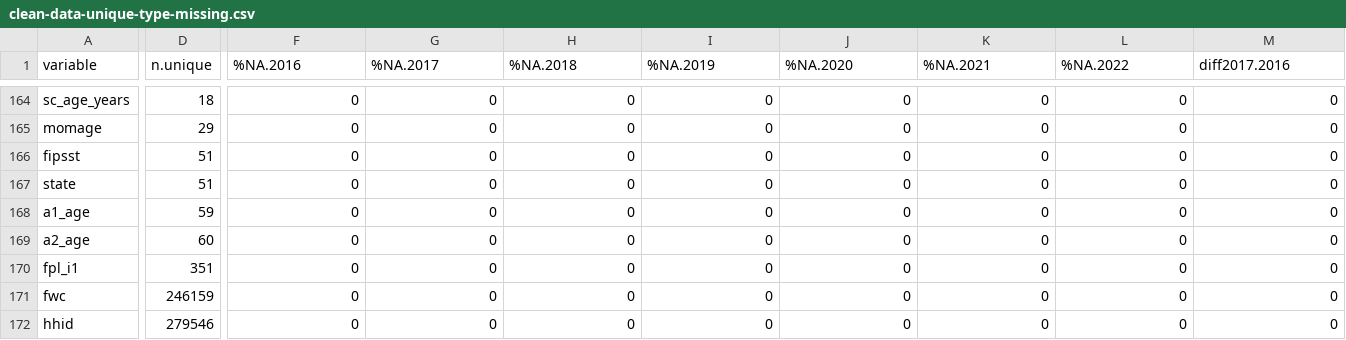
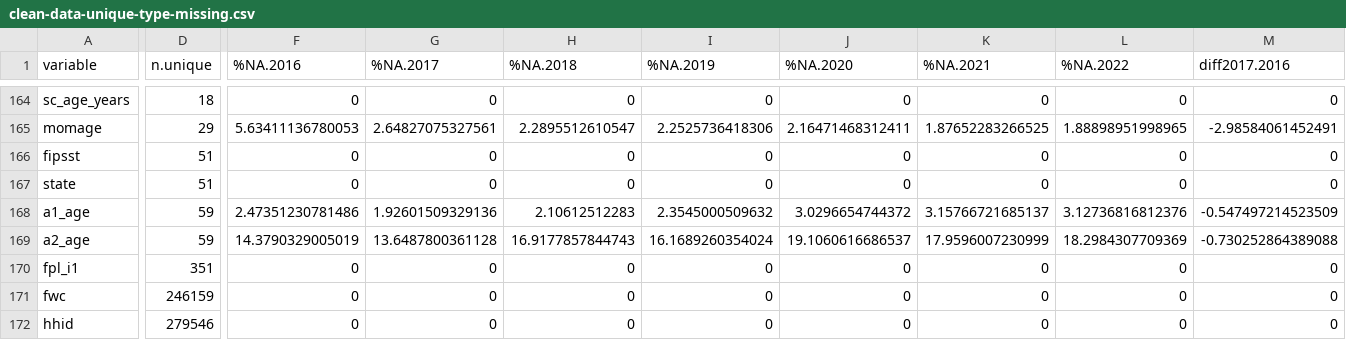
Before and after one commit to vas235/ASG3-machine-learning-prep, a CSV file: clean-data-unique-type-missing.csv, drawn as a sheet; only a part is shown, gaps mark what is left out; the diff covers the shown part only; the diff names each change by its address in the sheet, - before the commit and + after, or states it on an @@ line.

```diff
--- a/clean-data-unique-type-missing.csv
+++ b/clean-data-unique-type-missing.csv
-F165 (%NA.2016): 0
+F165 (%NA.2016): 5.63411136780053
-G165 (%NA.2017): 0
+G165 (%NA.2017): 2.64827075327561
-H165 (%NA.2018): 0
+H165 (%NA.2018): 2.2895512610547
-I165 (%NA.2019): 0
+I165 (%NA.2019): 2.2525736418306
-J165 (%NA.2020): 0
+J165 (%NA.2020): 2.16471468312411
-K165 (%NA.2021): 0
+K165 (%NA.2021): 1.87652283266525
-L165 (%NA.2022): 0
+L165 (%NA.2022): 1.88898951998965
-M165 (diff2017.2016): 0
+M165 (diff2017.2016): -2.98584061452491
-F168 (%NA.2016): 0
+F168 (%NA.2016): 2.47351230781486
-G168 (%NA.2017): 0
+G168 (%NA.2017): 1.92601509329136
-H168 (%NA.2018): 0
+H168 (%NA.2018): 2.10612512283
-I168 (%NA.2019): 0
+I168 (%NA.2019): 2.3545000509632
-J168 (%NA.2020): 0
+J168 (%NA.2020): 3.0296654744372
-K168 (%NA.2021): 0
+K168 (%NA.2021): 3.15766721685137
-L168 (%NA.2022): 0
+L168 (%NA.2022): 3.12736816812376
-M168 (diff2017.2016): 0
+M168 (diff2017.2016): -0.547497214523509
-D169 (n.unique): 60
+D169 (n.unique): 59
-F169 (%NA.2016): 0
+F169 (%NA.2016): 14.3790329005019
-G169 (%NA.2017): 0
+G169 (%NA.2017): 13.6487800361128
-H169 (%NA.2018): 0
+H169 (%NA.2018): 16.9177857844743
-I169 (%NA.2019): 0
+I169 (%NA.2019): 16.1689260354024
-J169 (%NA.2020): 0
+J169 (%NA.2020): 19.1060616686537
-K169 (%NA.2021): 0
+K169 (%NA.2021): 17.9596007230999
-L169 (%NA.2022): 0
+L169 (%NA.2022): 18.2984307709369
-M169 (diff2017.2016): 0
+M169 (diff2017.2016): -0.730252864389088
```
Also changed, not shown: 27 edited cells elsewhere in this file, 3 other files.
